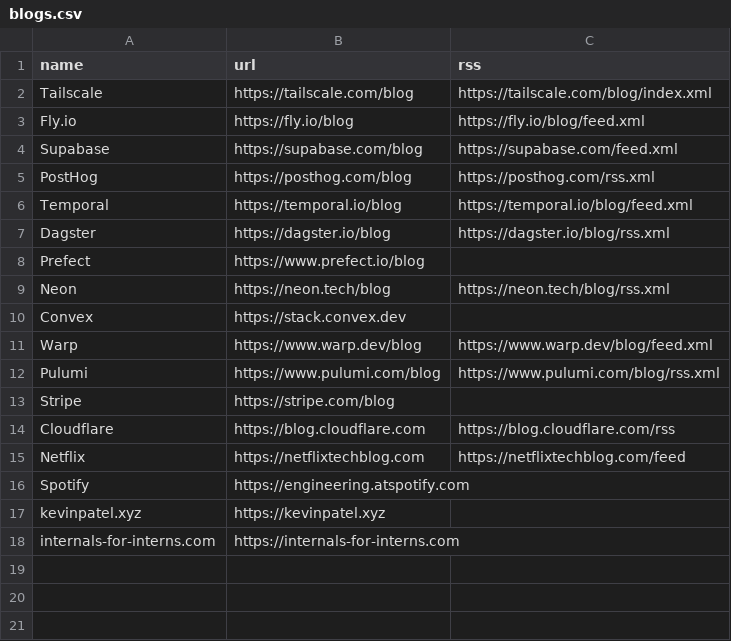
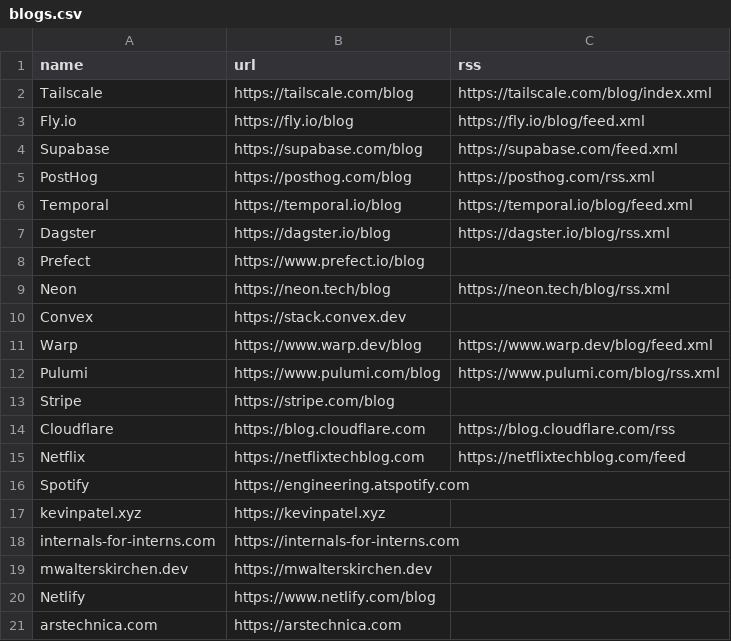
Before and after one commit to artzuros/blog-feed, a CSV file: config/blogs.csv, drawn as a sheet.

```diff
--- a/config/blogs.csv
+++ b/config/blogs.csv
@@ -18 +18,4 @@ kevinpatel.xyz,https://kevinpatel.xyz,
 internals-for-interns.com,https://internals-for-interns.com,
+mwalterskirchen.dev,https://mwalterskirchen.dev,
+Netlify,https://www.netlify.com/blog,
+arstechnica.com,https://arstechnica.com,
```
Also changed, not shown: 5 other files.
